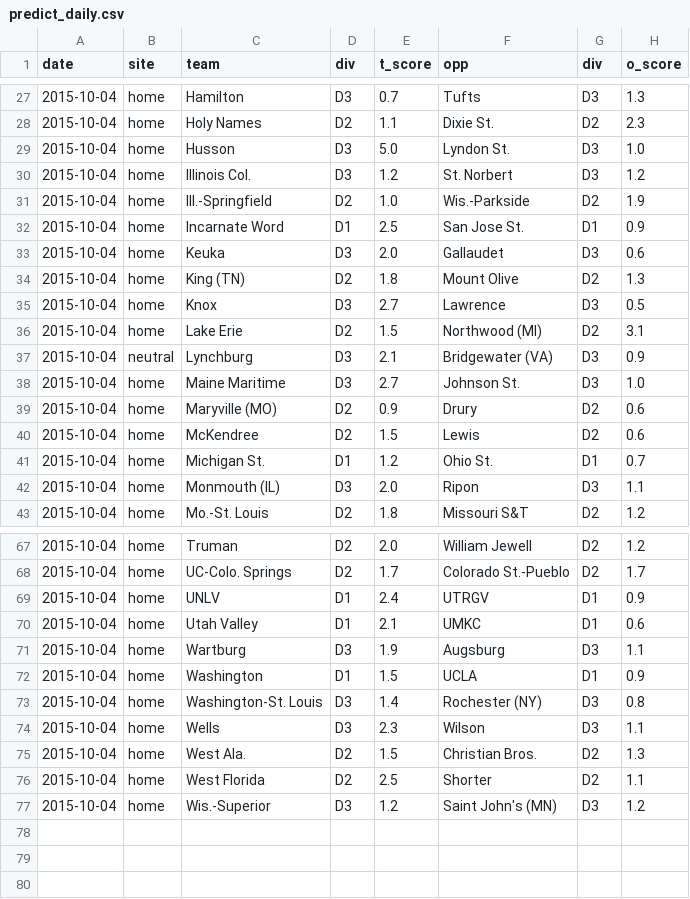
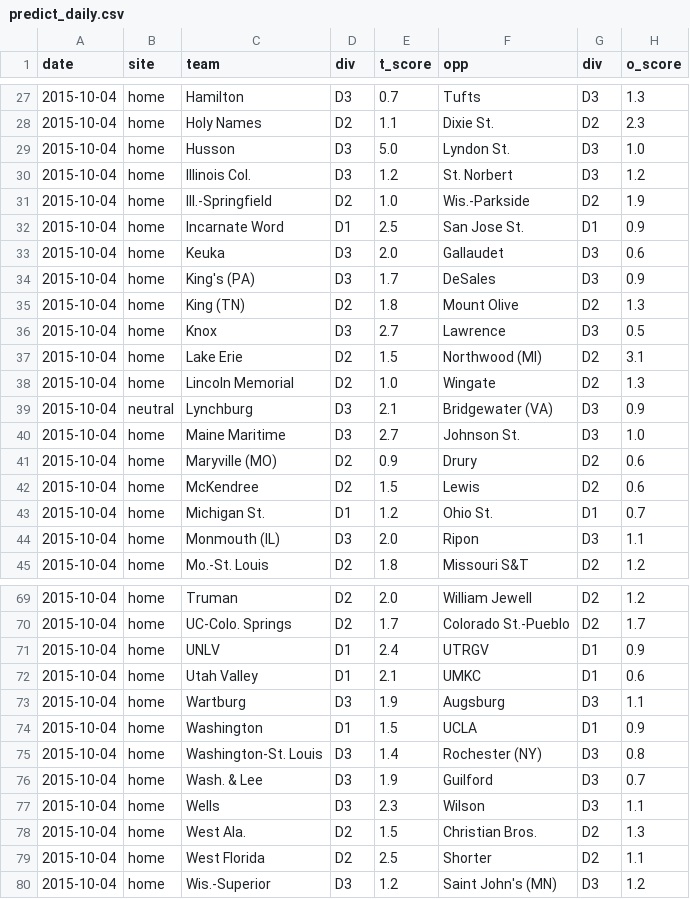
Before and after one commit to octonion/soccer-m, a CSV file: ncaa/sos/predict_daily.csv, drawn as a sheet; only a part is shown, gaps mark what is left out; the diff names each change by its address in the sheet, - before the commit and + after, or states it on an @@ line.

```diff
--- a/ncaa/sos/predict_daily.csv
+++ b/ncaa/sos/predict_daily.csv
+row 34: 2015-10-04 | home | King's (PA) | D3 | 1.7 | DeSales | D3 | 0.9
+row 38: 2015-10-04 | home | Lincoln Memorial | D2 | 1.0 | Wingate | D2 | 1.3
+row 76: 2015-10-04 | home | Wash. & Lee | D3 | 1.9 | Guilford | D3 | 0.7
```
Also changed, not shown: ncaa/csv/ncaa_games_2016.csv, ncaa/csv/ncaa_records_2016.csv, 5 other files.
